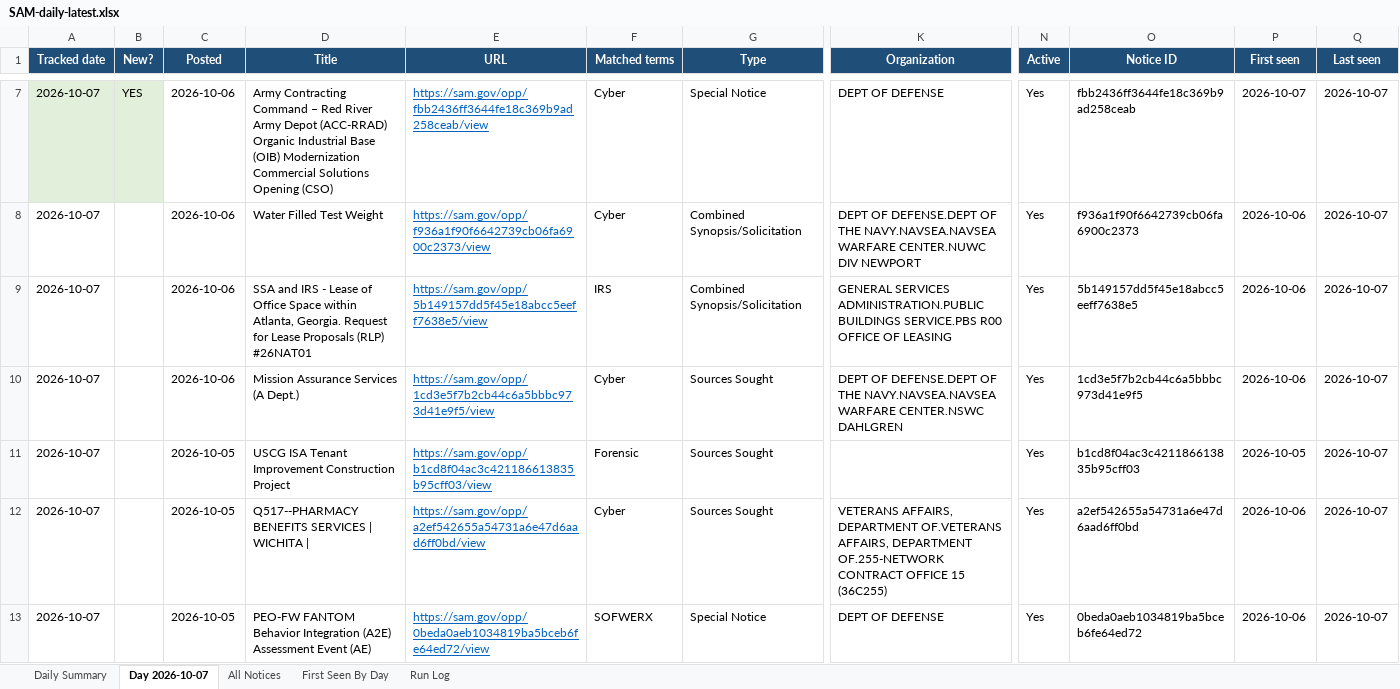
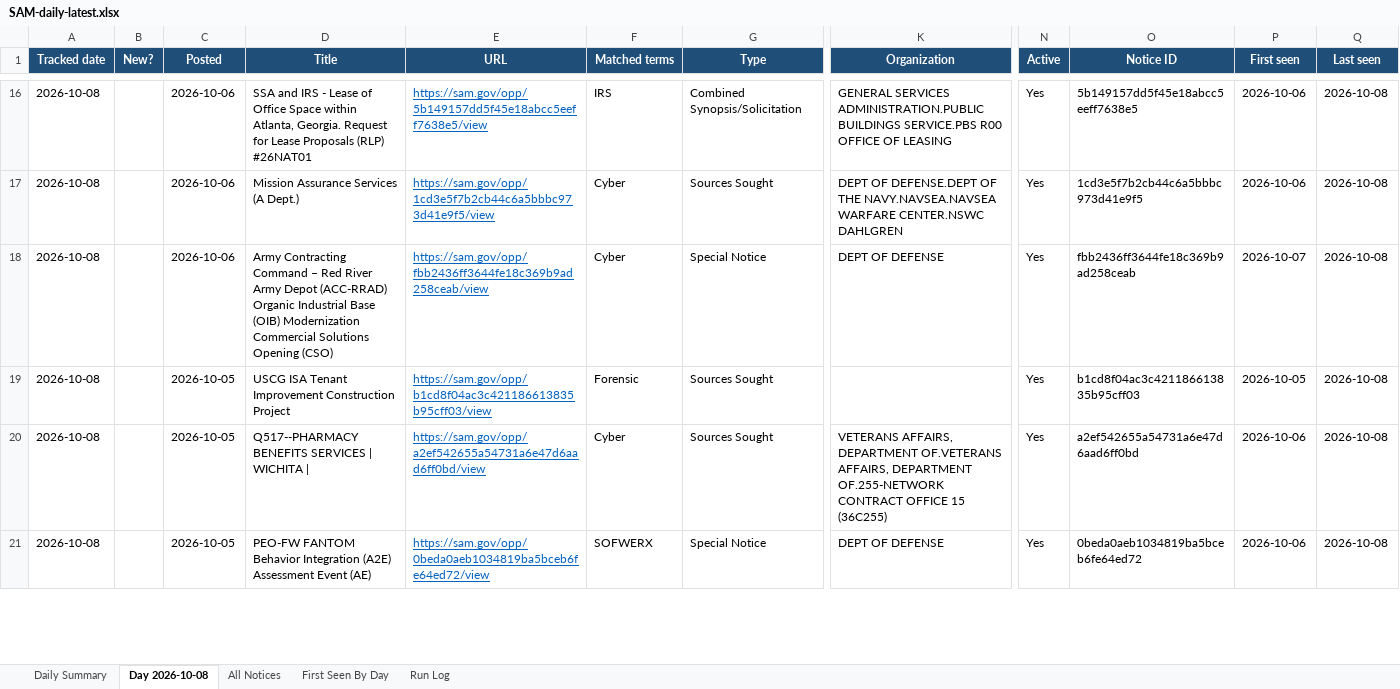
Before and after one commit to biscuitdh/44aa9566-3f78-4f70-9255-8cc9b8d7e019, an Excel workbook: docs/v/SAM-daily-latest.xlsx, sheet Day 2026-10-08, drawn as a sheet; only a part is shown, gaps mark what is left out; values as stored, in another font and other column widths than the file's, no borders; removed rows and columns are numbered as before the commit, all else as after; rows hold the shown columns only; the diff covers the shown part only; the diff names each change by its address in the sheet, - before the commit and + after, or states it on an @@ line.

```diff
--- a/docs/v/SAM-daily-latest.xlsx (sheet Day 2026-10-08)
+++ b/docs/v/SAM-daily-latest.xlsx (sheet Day 2026-10-08)
-sheet tab: Day 2026-10-07
+sheet tab: Day 2026-10-08
-row 7: 2026-10-07 | YES | 2026-10-06 | Army Contracting Command – Red River Army Depot (ACC-RRAD) Organic Industrial Base (OIB) Modernization Commercial Solutions Opening (CSO) | https://sam.gov/opp/fbb2436ff3644fe18c369b9ad258ceab/view | Cyber | Special Notice | DEPT OF DEFENSE | Yes | fbb2436ff3644fe18c369b9ad258ceab | 2026-10-07 | 2026-10-07
-row 8: 2026-10-07 |  | 2026-10-06 | Water Filled Test Weight | https://sam.gov/opp/f936a1f90f6642739cb06fa6900c2373/view | Cyber | Combined Synopsis/Solicitation | DEPT OF DEFENSE.DEPT OF THE NAVY.NAVSEA.NAVSEA WARFARE CENTER.NUWC DIV NEWPORT | Yes | f936a1f90f6642739cb06fa6900c2373 | 2026-10-06 | 2026-10-07
-A16:A17 (Tracked date): 2026-10-07
+A16:A17 (Tracked date): 2026-10-08
-Q16:Q17 (Last seen): 2026-10-07
+Q16:Q17 (Last seen): 2026-10-08
+row 18: 2026-10-08 |  | 2026-10-06 | Army Contracting Command – Red River Army Depot (ACC-RRAD) Organic Industrial Base (OIB) Modernization Commercial Solutions Opening (CSO) | https://sam.gov/opp/fbb2436ff3644fe18c369b9ad258ceab/view | Cyber | Special Notice | DEPT OF DEFENSE | Yes | fbb2436ff3644fe18c369b9ad258ceab | 2026-10-07 | 2026-10-08
-A19:A21 (Tracked date): 2026-10-07
+A19:A21 (Tracked date): 2026-10-08
-Q19:Q21 (Last seen): 2026-10-07
+Q19:Q21 (Last seen): 2026-10-08
```
Also changed, not shown: 10 added rows, 10 removed rows, 88 edited cells and cell formats elsewhere in this sheet, sheet All Notices, sheet First Seen By Day, sheet Run Log, sheet Daily Summary, 19 other files.
